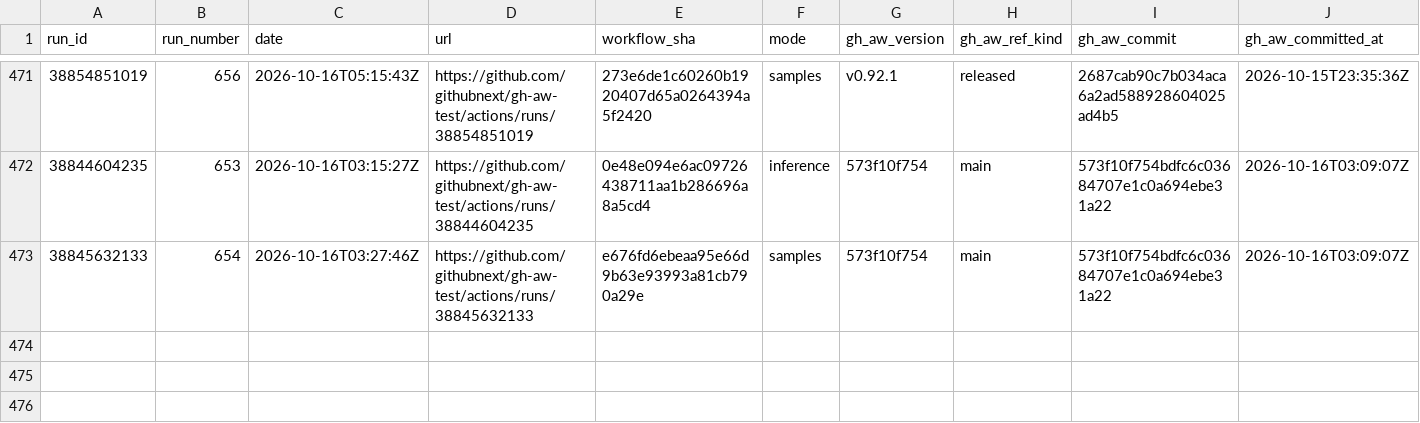
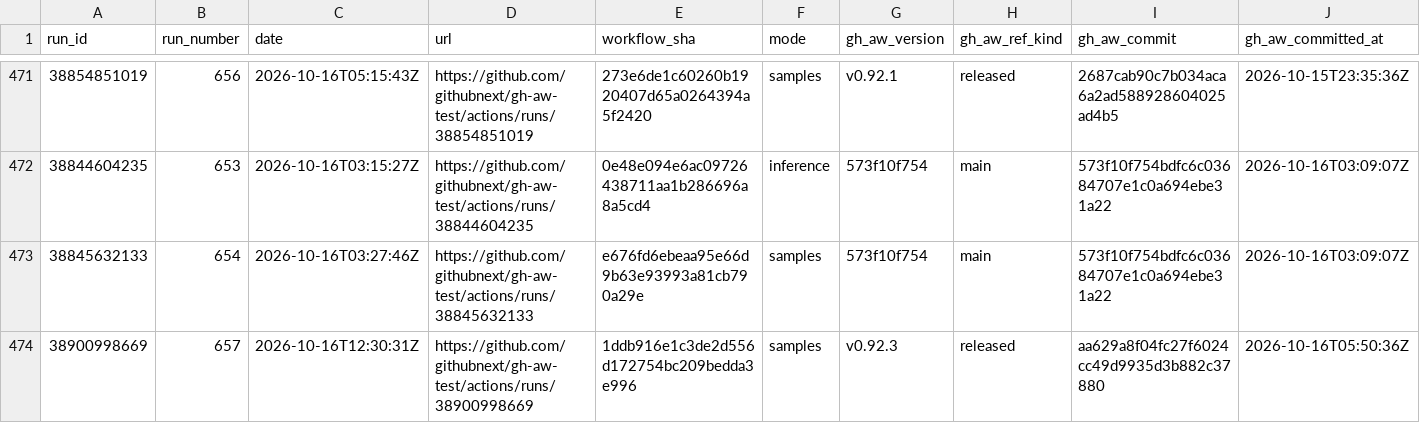
Before and after one commit to githubnext/gh-aw-test, a CSV file: workflow-history-report/runs.csv, drawn as a sheet; only a part is shown, gaps mark what is left out; rows hold the shown columns only; the diff names each change by its address in the sheet, - before the commit and + after, or states it on an @@ line.

```diff
--- a/workflow-history-report/runs.csv
+++ b/workflow-history-report/runs.csv
+row 474: 38900998669 | 657 | 2026-10-16T12:30:31Z | https://github.com/githubnext/gh-aw-test/actions/runs/38900998669 | 1ddb916e1c3de2d556d172754bc209bedda3e996 | samples | v0.92.3 | released | aa629a8f04fc27f6024cc49d9935d3b882c37880 | 2026-10-16T05:50:36Z
```
Also changed, not shown: 8 other files.
